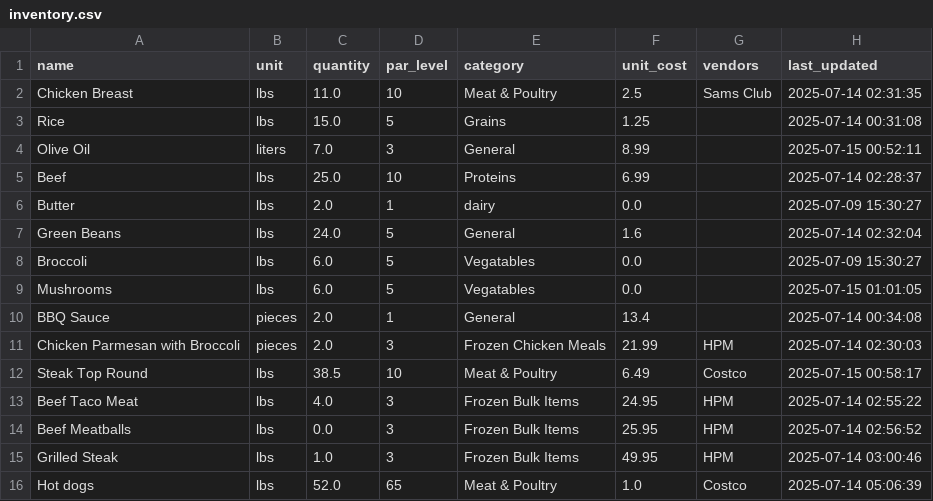
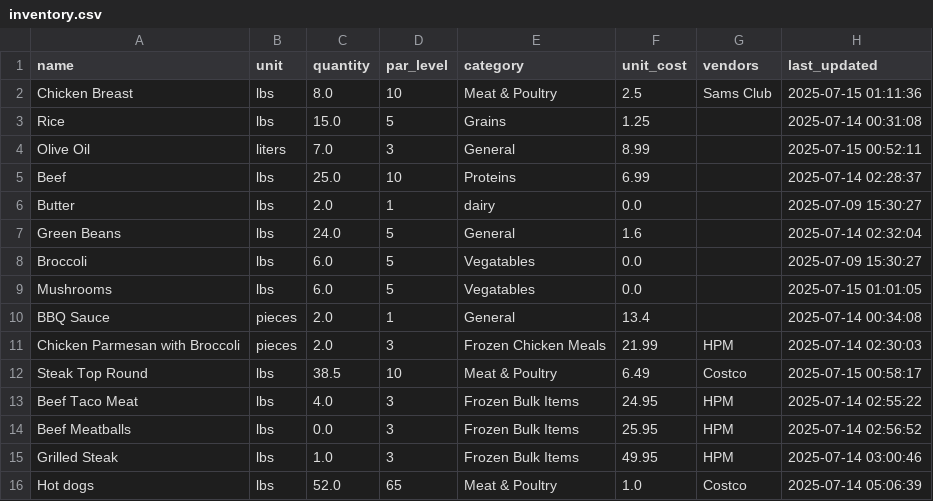
Before and after one commit to davidgev86/HealthPackTracker, a CSV file: inventory.csv, drawn as a sheet.

```diff
--- a/inventory.csv
+++ b/inventory.csv
@@ -1,3 +1,3 @@
 name,unit,quantity,par_level,category,unit_cost,vendors,last_updated
-Chicken Breast,lbs,11.0,10,Meat & Poultry,2.5,Sams Club,2025-07-14 02:31:35
+Chicken Breast,lbs,8.0,10,Meat & Poultry,2.5,Sams Club,2025-07-15 01:11:36
 Rice,lbs,15.0,5,Grains,1.25,,2025-07-14 00:31:08
```
Also changed, not shown: 1 other file.
